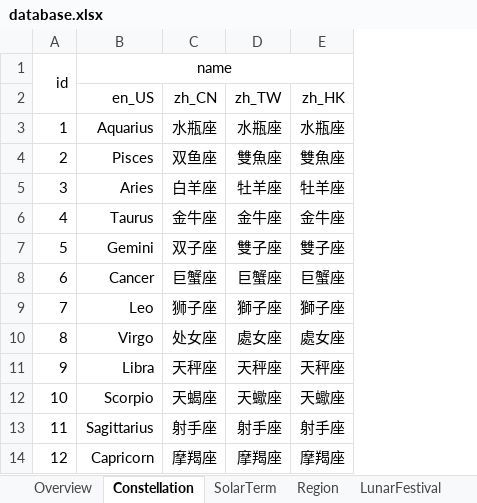
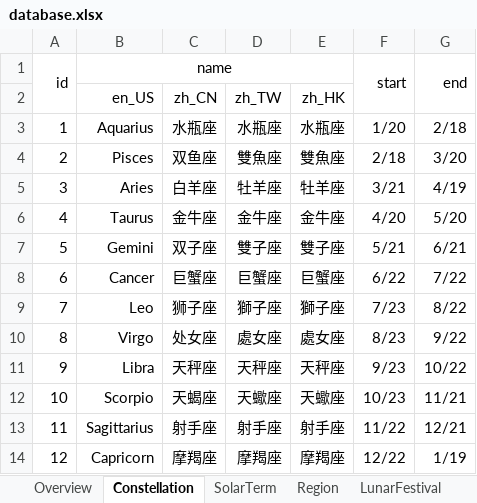
Before and after one commit to FlyingOsred/PerpetualCalendarDatabase, an Excel workbook: database/database.xlsx, sheet Constellation, drawn as a sheet; values as stored, in another font and other column widths than the file's, no borders; the diff names each change by its address in the sheet, - before the commit and + after, or states it on an @@ line.

```diff
--- a/database/database.xlsx (sheet Constellation)
+++ b/database/database.xlsx (sheet Constellation)
+column F, rows 1-14: start |  | 1/20 | 2/18 | 3/21 | 4/20 | 5/21 | 6/22 | 7/23 | 8/23 | 9/23 | 10/23 | 11/22 | 12/22
+column G, rows 1-14: end |  | 2/18 | 3/20 | 4/19 | 5/20 | 6/21 | 7/22 | 8/22 | 9/22 | 10/22 | 11/21 | 12/21 | 1/19
```
Also changed, not shown: other sheet tabs, formulas that keep their value, 54 other files.
